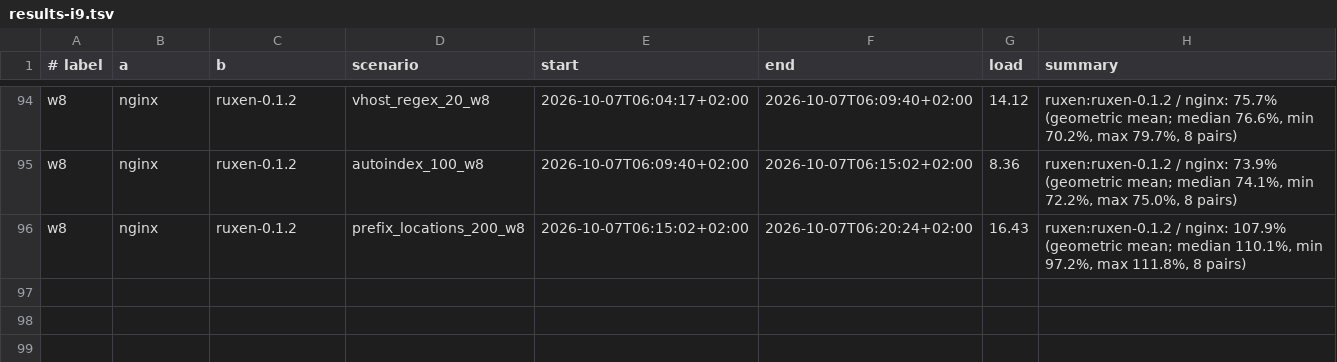
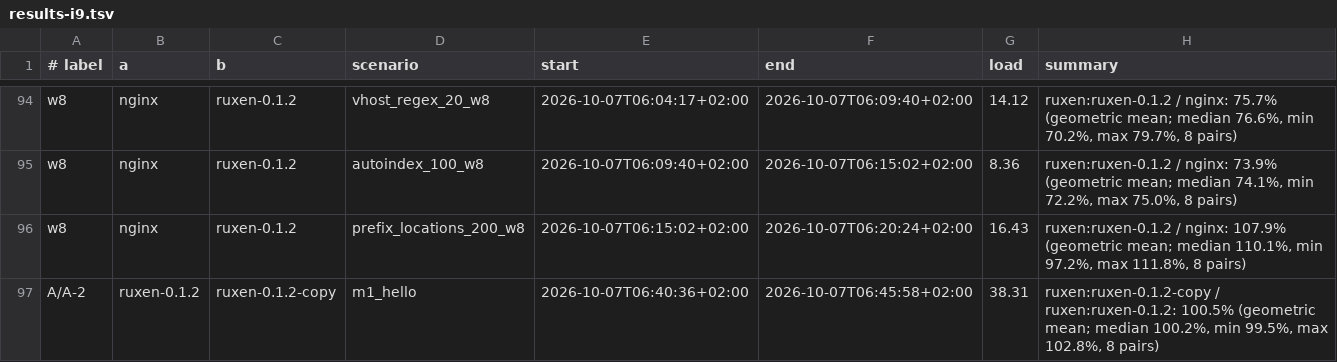
Before and after one commit to gvozdetsky/ruxen, a TSV file: bench/campaign-0.1.2/results-i9.tsv, drawn as a sheet; only a part is shown, gaps mark what is left out; the diff names each change by its address in the sheet, - before the commit and + after, or states it on an @@ line.

Commit message:
bench: campaign report, clean i9 calibration rerun and the m1_hello_c1 rerun

```diff
--- a/bench/campaign-0.1.2/results-i9.tsv
+++ b/bench/campaign-0.1.2/results-i9.tsv
+row 97: A/A-2 | ruxen-0.1.2 | ruxen-0.1.2-copy | m1_hello | 2026-10-07T06:40:36+02:00 | 2026-10-07T06:45:58+02:00 | 38.31 | ruxen:ruxen-0.1.2-copy / ruxen:ruxen-0.1.2: 100.5% (geometric mean; median 100.2%, min 99.5%, max 102.8%, 8 pairs)
```
Also changed, not shown: bench/campaign-0.1.2/results-i7.tsv, 1 other file.
